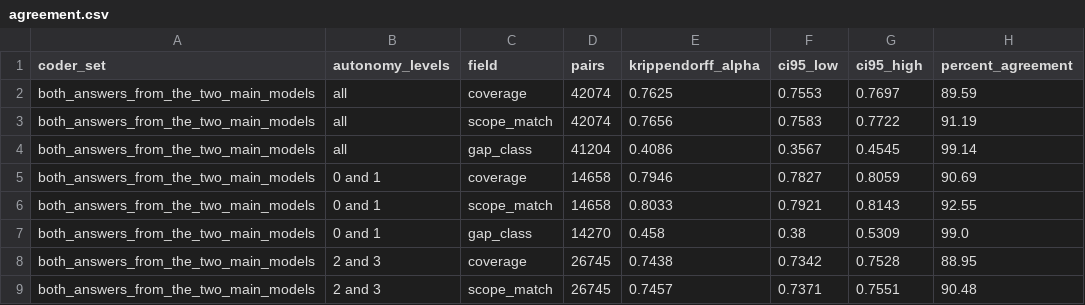
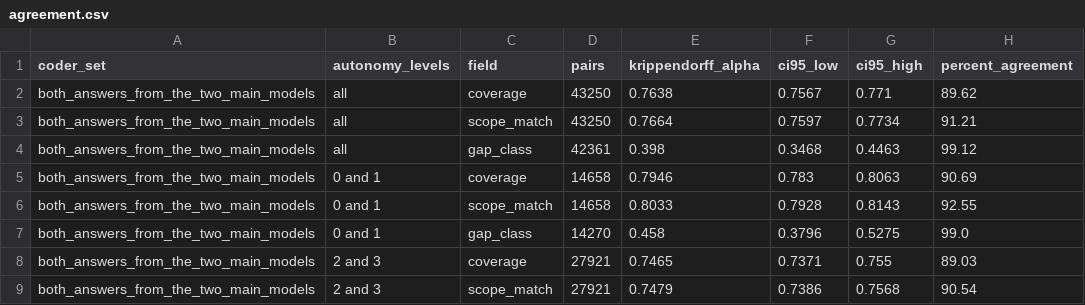
Before and after one commit to Roarge/2026-state-of-security-standards, a CSV file: data/agreement.csv, drawn as a sheet; only a part is shown; the diff covers the shown part only.

```diff
--- a/data/agreement.csv
+++ b/data/agreement.csv
@@ -1,9 +1,9 @@
 coder_set,autonomy_levels,field,pairs,krippendorff_alpha,ci95_low,ci95_high,percent_agreement
-both_answers_from_the_two_main_models,all,coverage,42074,0.7625,0.7553,0.7697,89.59
-both_answers_from_the_two_main_models,all,scope_match,42074,0.7656,0.7583,0.7722,91.19
-both_answers_from_the_two_main_models,all,gap_class,41204,0.4086,0.3567,0.4545,99.14
-both_answers_from_the_two_main_models,0 and 1,coverage,14658,0.7946,0.7827,0.8059,90.69
-both_answers_from_the_two_main_models,0 and 1,scope_match,14658,0.8033,0.7921,0.8143,92.55
-both_answers_from_the_two_main_models,0 and 1,gap_class,14270,0.458,0.38,0.5309,99.0
-both_answers_from_the_two_main_models,2 and 3,coverage,26745,0.7438,0.7342,0.7528,88.95
-both_answers_from_the_two_main_models,2 and 3,scope_match,26745,0.7457,0.7371,0.7551,90.48
+both_answers_from_the_two_main_models,all,coverage,43250,0.7638,0.7567,0.771,89.62
+both_answers_from_the_two_main_models,all,scope_match,43250,0.7664,0.7597,0.7734,91.21
+both_answers_from_the_two_main_models,all,gap_class,42361,0.398,0.3468,0.4463,99.12
+both_answers_from_the_two_main_models,0 and 1,coverage,14658,0.7946,0.783,0.8063,90.69
+both_answers_from_the_two_main_models,0 and 1,scope_match,14658,0.8033,0.7928,0.8143,92.55
+both_answers_from_the_two_main_models,0 and 1,gap_class,14270,0.458,0.3796,0.5275,99.0
+both_answers_from_the_two_main_models,2 and 3,coverage,27921,0.7465,0.7371,0.755,89.03
+both_answers_from_the_two_main_models,2 and 3,scope_match,27921,0.7479,0.7386,0.7568,90.54
```
Also changed, not shown: 41 edited cells elsewhere in this file, data/events.csv, data/full_code_functions.csv, 11 other files.
